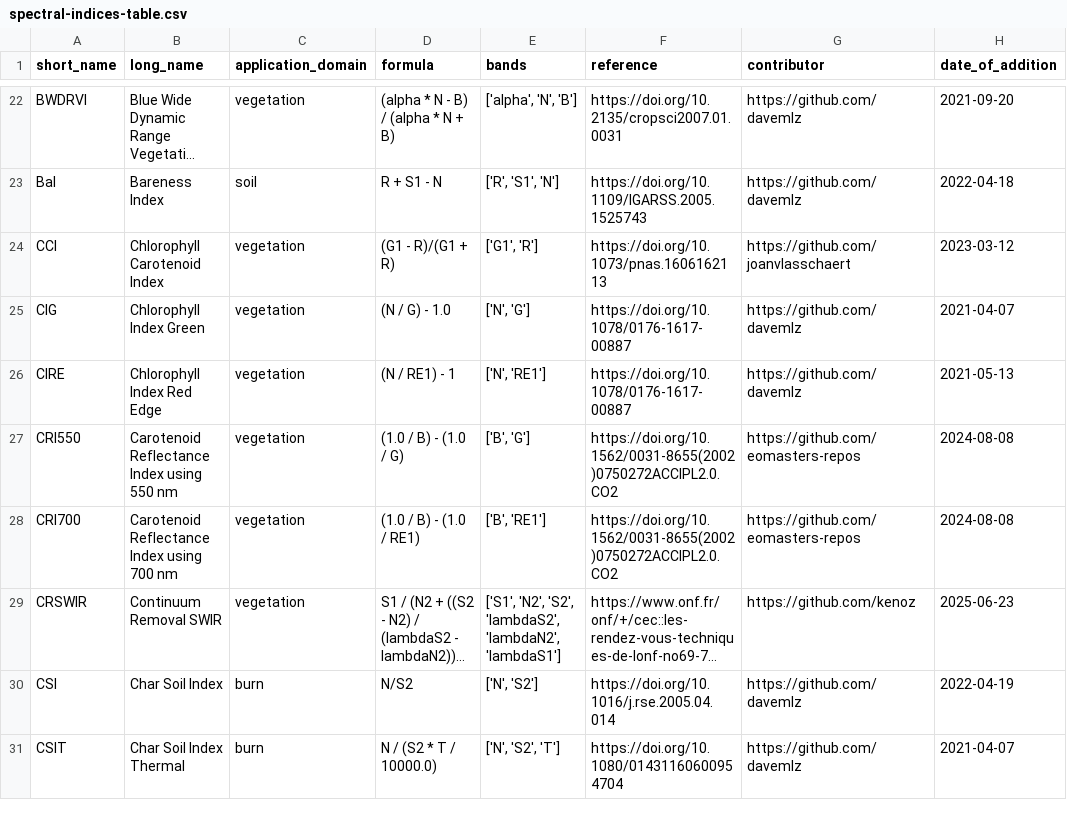
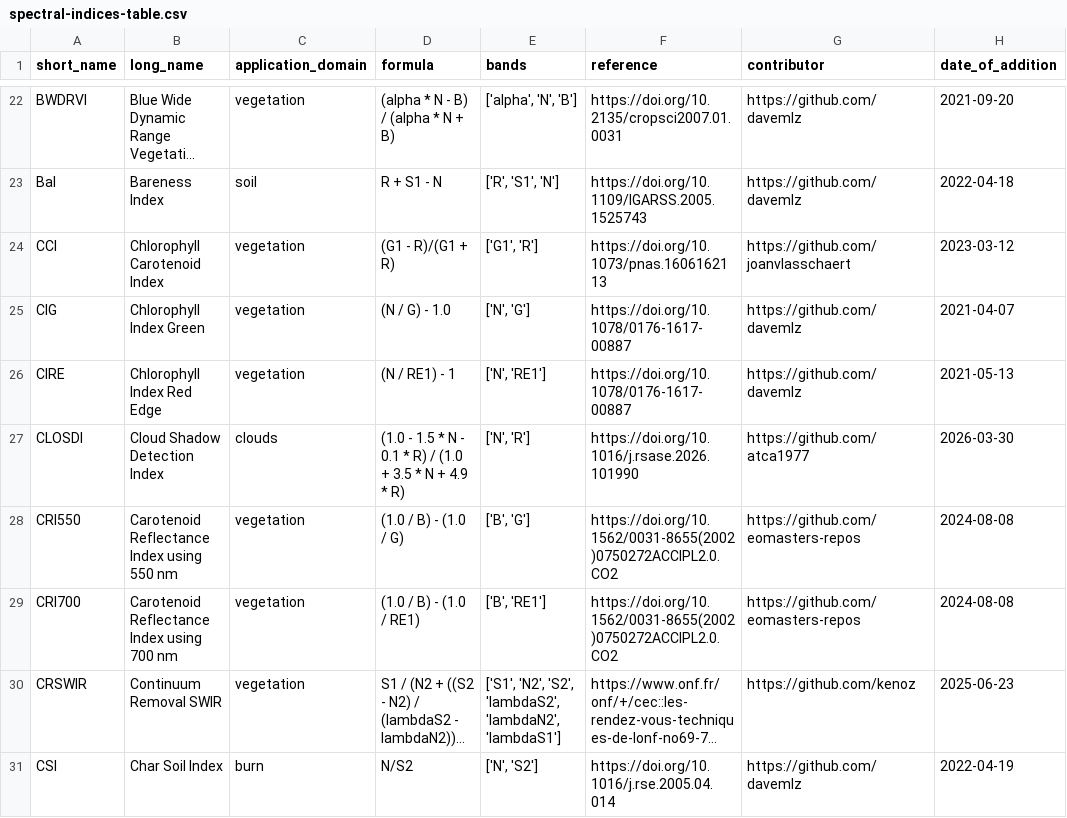
Before and after one commit to awesome-spectral-indices/awesome-spectral-indices, a CSV file: output/spectral-indices-table.csv, drawn as a sheet; only a part is shown, gaps mark what is left out; the shorter side is filled out with more unchanged rows; long unchanged cells end in …; the diff names each change by its address in the sheet, - before the commit and + after, or states it on an @@ line.

```diff
--- a/output/spectral-indices-table.csv
+++ b/output/spectral-indices-table.csv
+row 27: CLOSDI | Cloud Shadow Detection Index | clouds | (1.0 - 1.5 * N - 0.1 * R) / (1.0 + 3.5 * N + 4.9 * R) | ['N', 'R'] | https://doi.org/10.1016/j.rsase.2026.101990 | https://github.com/atca1977 | 2026-03-30
```
Also changed, not shown: 2 other files.
